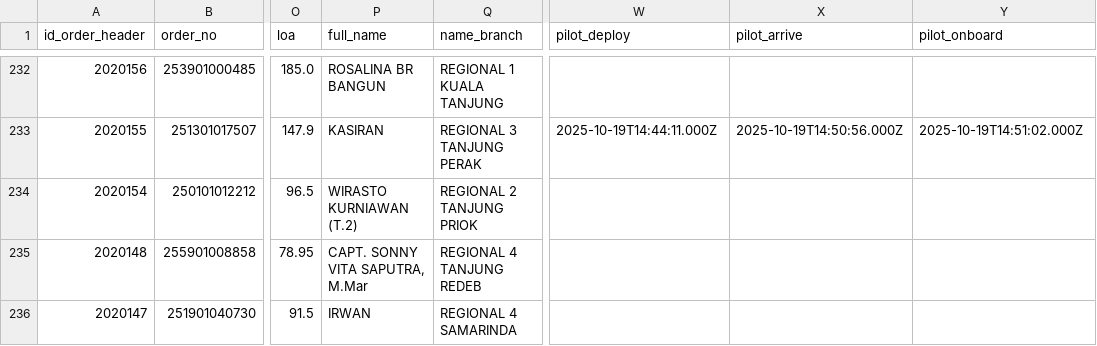
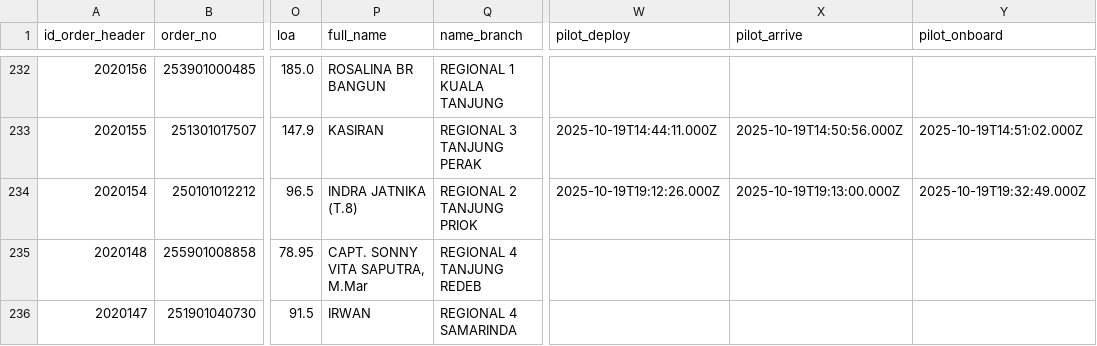
Before and after one commit to Hadi197/JobActy, a CSV file: job.csv, drawn as a sheet; only a part is shown, gaps mark what is left out; the diff covers the shown part only; the diff names each change by its address in the sheet, - before the commit and + after, or states it on an @@ line.

```diff
--- a/job.csv
+++ b/job.csv
-P234 (full_name): WIRASTO KURNIAWAN (T.2)
+P234 (full_name): INDRA JATNIKA (T.8)
-W234 (pilot_deploy): (empty)
+W234 (pilot_deploy): 2025-10-19T19:12:26.000Z
-X234 (pilot_arrive): (empty)
+X234 (pilot_arrive): 2025-10-19T19:13:00.000Z
-Y234 (pilot_onboard): (empty)
+Y234 (pilot_onboard): 2025-10-19T19:32:49.000Z
```
Also changed, not shown: 73 edited cells elsewhere in this file.
